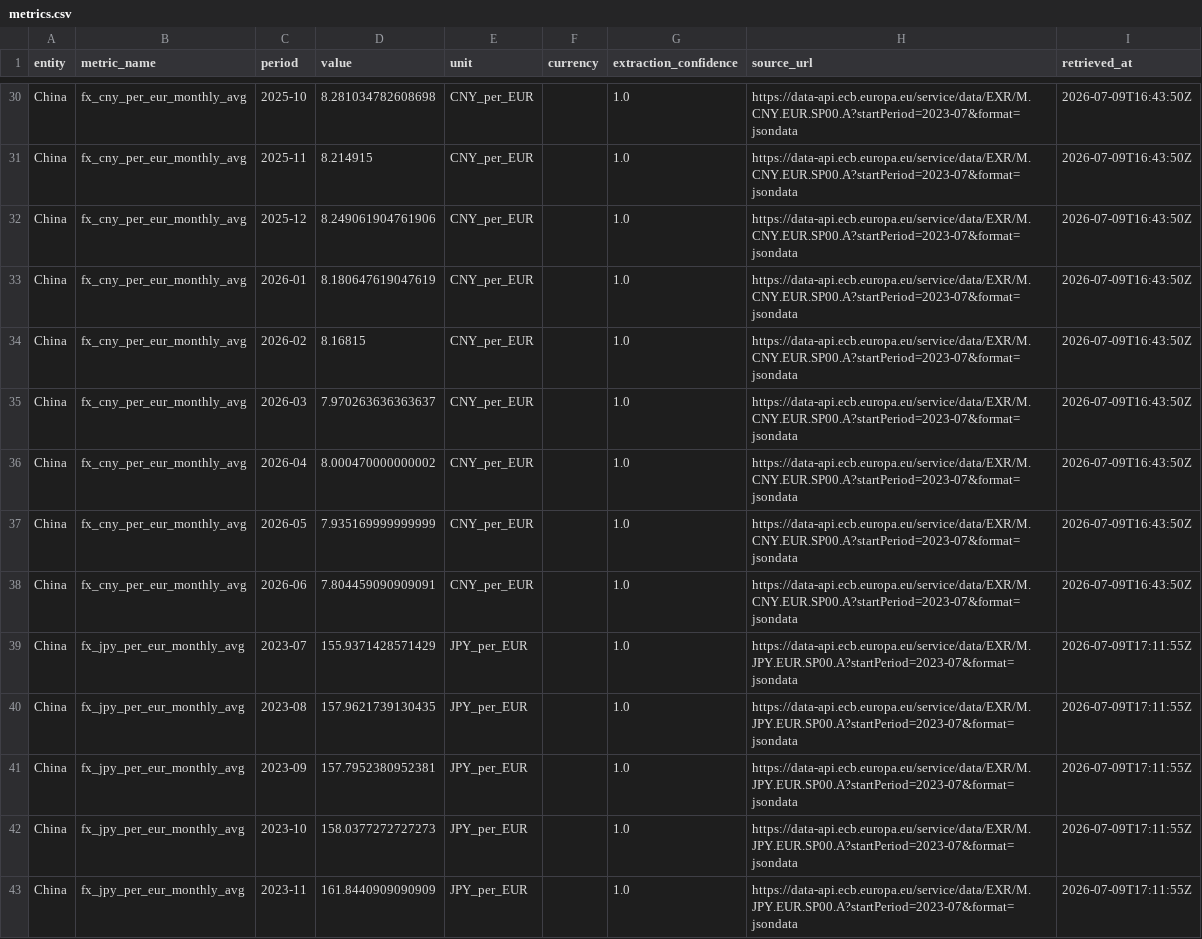
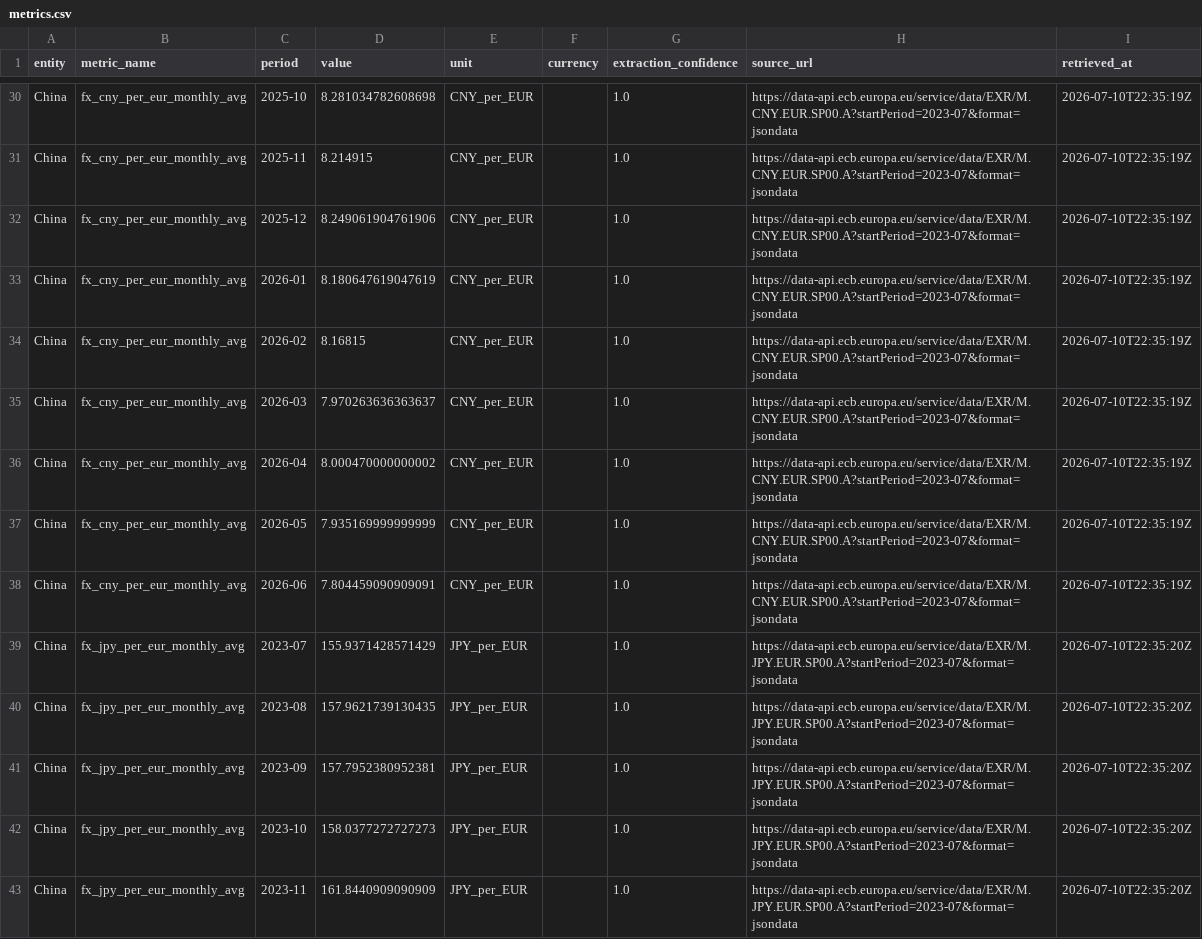
Before and after one commit to xiajason6-web/GeoMacro2, a CSV file: data/exports/metrics.csv, drawn as a sheet; only a part is shown, gaps mark what is left out; the diff covers the shown part only; the diff names each change by its address in the sheet, - before the commit and + after, or states it on an @@ line.

```diff
--- a/data/exports/metrics.csv
+++ b/data/exports/metrics.csv
-I30:I38 (retrieved_at): 2026-07-09T16:43:50Z
+I30:I38 (retrieved_at): 2026-07-10T22:35:19Z
-I39:I43 (retrieved_at): 2026-07-09T17:11:55Z
+I39:I43 (retrieved_at): 2026-07-10T22:35:20Z
```
Also changed, not shown: 1 added row and 176 edited cells elsewhere in this file, data/exports/indigenization_ratio.csv, 12 other files.
